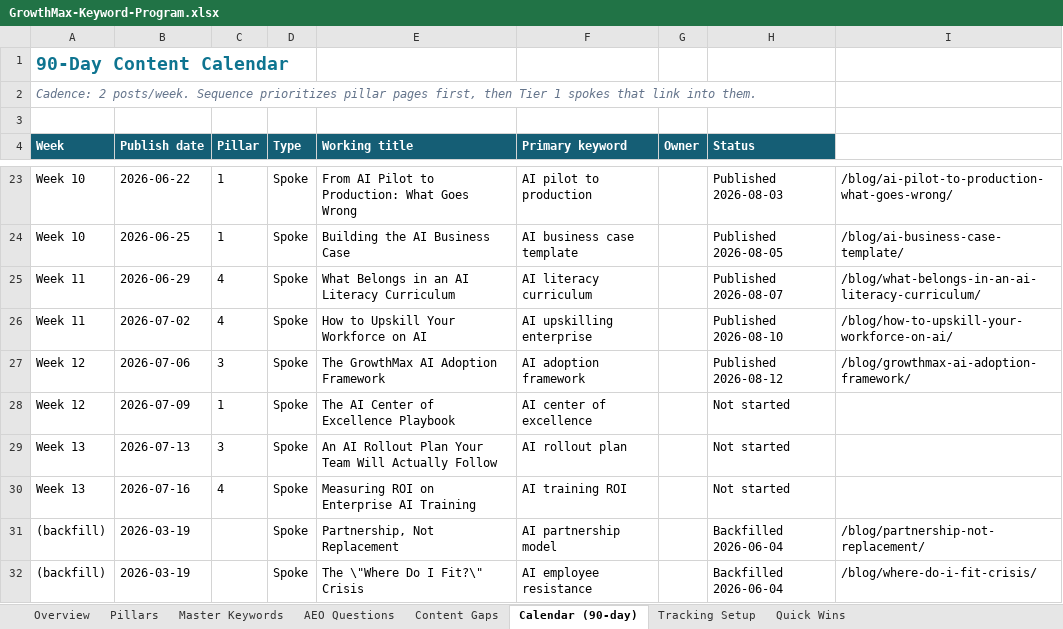
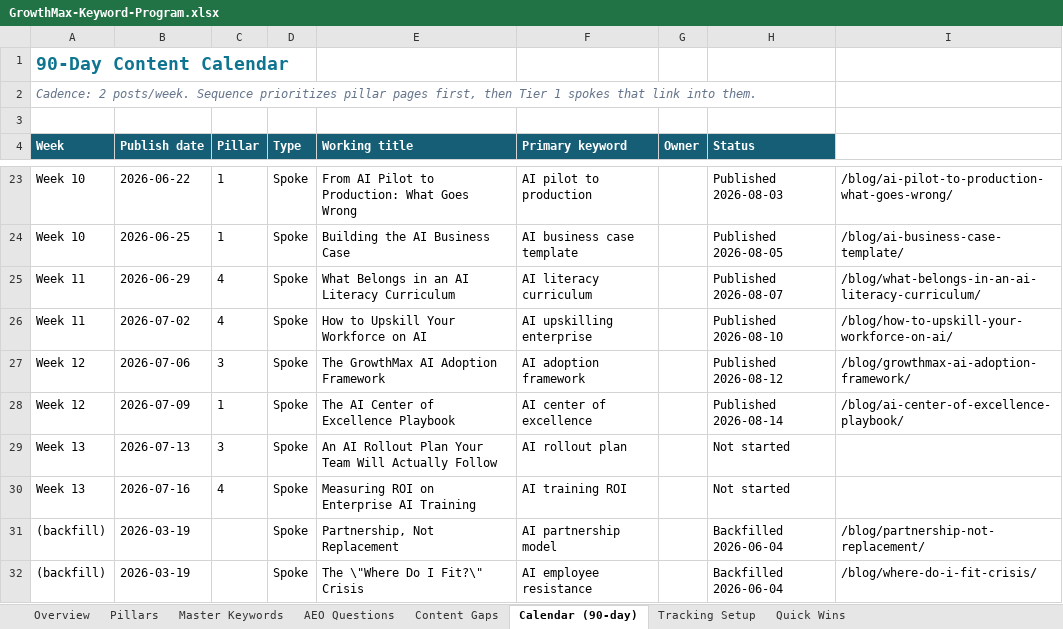
Before and after one commit to growthmaxinc/growthmaxweb, an Excel workbook: GrowthMax-Keyword-Program.xlsx, sheet Calendar (90-day), drawn as a sheet; only a part is shown, gaps mark what is left out; values as stored, in another font and other column widths than the file's, no borders; the diff names each change by its address in the sheet, - before the commit and + after, or states it on an @@ line.

```diff
--- a/GrowthMax-Keyword-Program.xlsx (sheet Calendar (90-day))
+++ b/GrowthMax-Keyword-Program.xlsx (sheet Calendar (90-day))
-H28 (Status): Not started
+H28 (Status): Published 2026-08-14
-I28: (empty)
+I28: /blog/ai-center-of-excellence-playbook/
```
Also changed, not shown: sheet Master Keywords, 1 other file.
